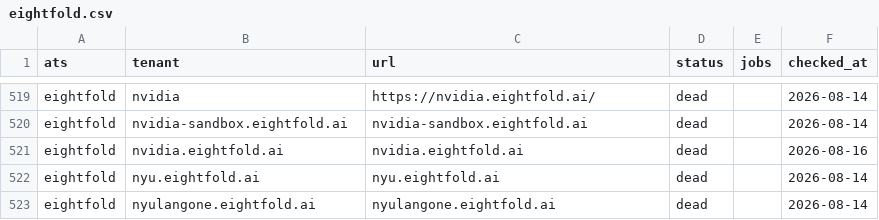
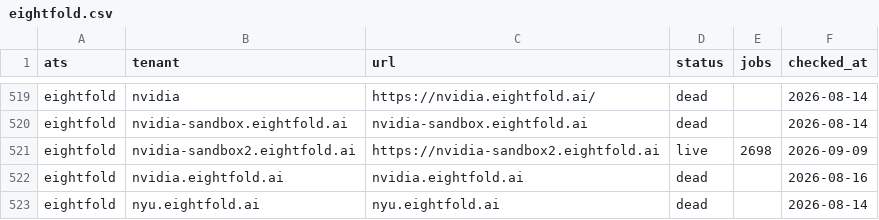
Before and after one commit to sarthakjain004/headstart, a CSV file: data/validate/liveness/eightfold.csv, drawn as a sheet; only a part is shown, gaps mark what is left out; the shorter side is filled out with more unchanged rows; the diff names each change by its address in the sheet, - before the commit and + after, or states it on an @@ line.

```diff
--- a/data/validate/liveness/eightfold.csv
+++ b/data/validate/liveness/eightfold.csv
+row 521: eightfold | nvidia-sandbox2.eightfold.ai | https://nvidia-sandbox2.eightfold.ai | live | 2698 | 2026-09-09
```
Also changed, not shown: data/validate/liveness/darwinbox.csv, data/validate/liveness/keka.csv, 17 other files.
